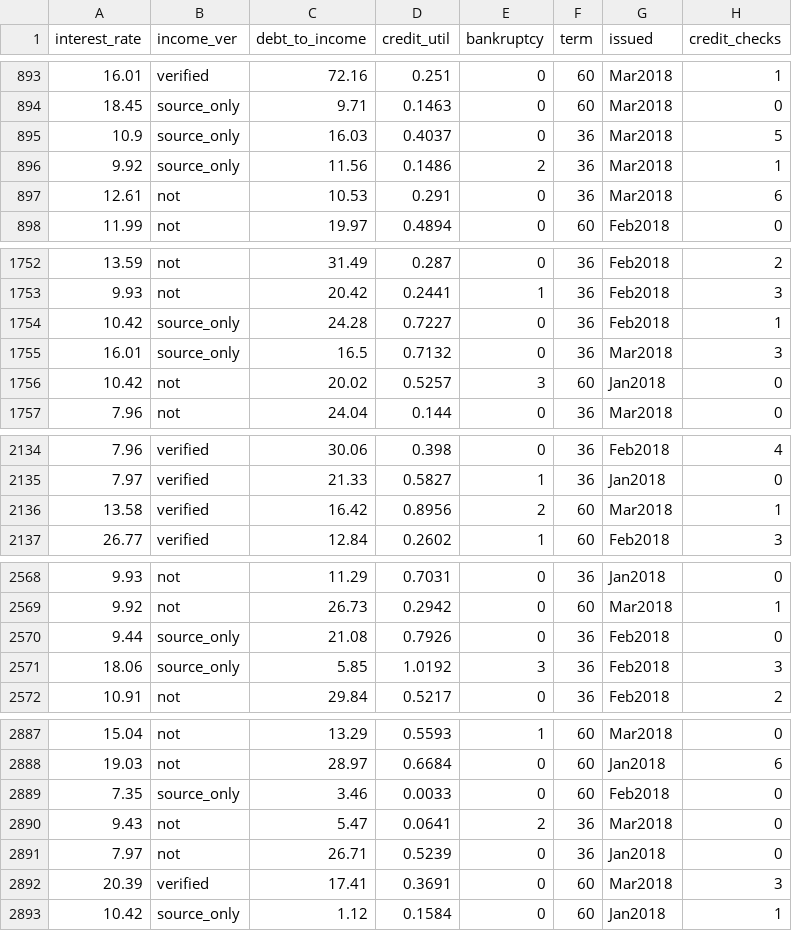
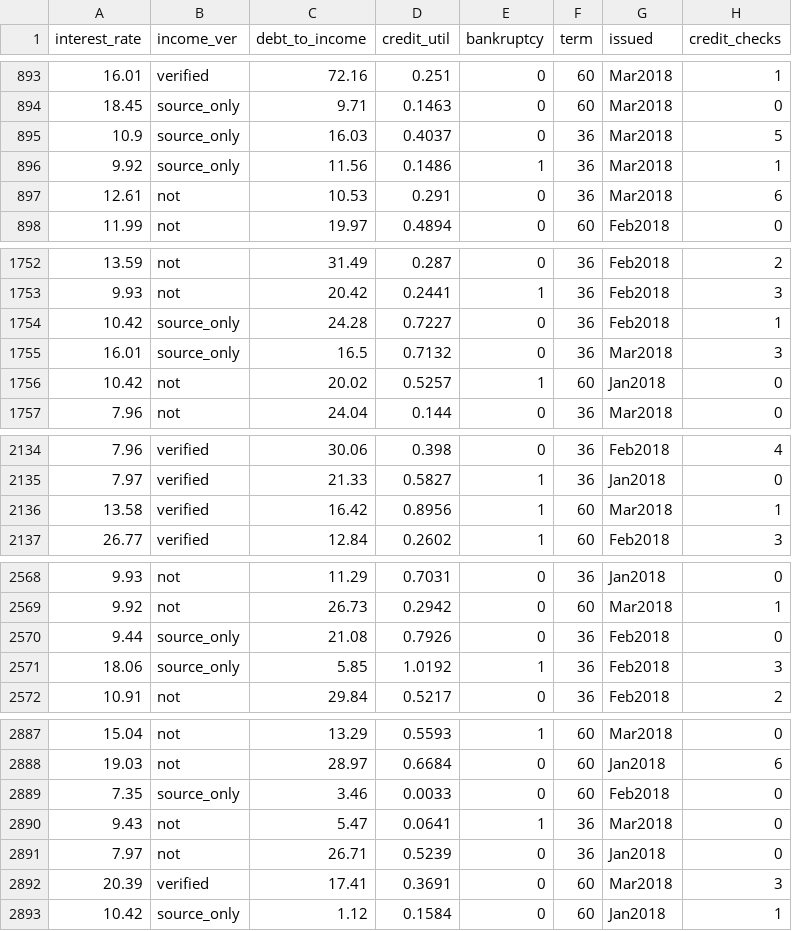
Before and after one commit to BU-Intro-Stats/MA213-basic-prob-stats, a CSV file: Week12/Lecture34/Loans.csv, drawn as a sheet; only a part is shown, gaps mark what is left out; the diff covers the shown part only.

Commit message:
R demos and changing the moms example in Lecture 34, moving everything I didn't use to Lecture 35

```diff
--- a/Week12/Lecture34/Loans.csv
+++ b/Week12/Lecture34/Loans.csv
@@ -895,3 +895,3 @@
 10.9,"source_only",16.03,0.4037,0,36,"Mar2018",5
-9.92,"source_only",11.56,0.1486,2,36,"Mar2018",1
+9.92,"source_only",11.56,0.1486,1,36,"Mar2018",1
 12.61,"not",10.53,0.291,0,36,"Mar2018",6
@@ -1755,3 +1755,3 @@
 16.01,"source_only",16.5,0.7132,0,36,"Mar2018",3
-10.42,"not",20.02,0.5257,3,60,"Jan2018",0
+10.42,"not",20.02,0.5257,1,60,"Jan2018",0
 7.96,"not",24.04,0.144,0,36,"Mar2018",0
@@ -2135,3 +2135,3 @@
 7.97,"verified",21.33,0.5827,1,36,"Jan2018",0
-13.58,"verified",16.42,0.8956,2,60,"Mar2018",1
+13.58,"verified",16.42,0.8956,1,60,"Mar2018",1
 26.77,"verified",12.84,0.2602,1,60,"Feb2018",3
@@ -2570,3 +2570,3 @@
 9.44,"source_only",21.08,0.7926,0,36,"Feb2018",0
-18.06,"source_only",5.85,1.0192,3,36,"Feb2018",3
+18.06,"source_only",5.85,1.0192,1,36,"Feb2018",3
 10.91,"not",29.84,0.5217,0,36,"Feb2018",2
@@ -2889,3 +2889,3 @@
 7.35,"source_only",3.46,0.0033,0,60,"Feb2018",0
-9.43,"not",5.47,0.0641,2,36,"Mar2018",0
+9.43,"not",5.47,0.0641,1,36,"Mar2018",0
 7.97,"not",26.71,0.5239,0,36,"Jan2018",0
```
Also changed, not shown: 15 edited cells elsewhere in this file, 7 other files.
